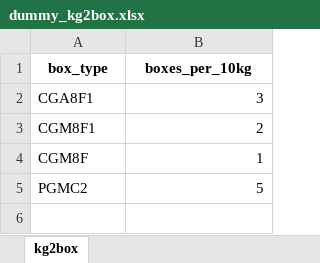
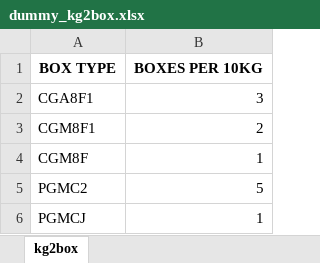
Before and after one commit to Sebastijo/OCHO_FUEGOS, an Excel workbook: Functionalities/Stock/data/dummy_kg2box.xlsx, sheet kg2box, drawn as a sheet; values as stored, in another font and other column widths than the file's, no borders; removed rows and columns are numbered as before the commit, all else as after; the diff names each change by its address in the sheet, - before the commit and + after, or states it on an @@ line.

```diff
--- a/Functionalities/Stock/data/dummy_kg2box.xlsx (sheet kg2box)
+++ b/Functionalities/Stock/data/dummy_kg2box.xlsx (sheet kg2box)
-row 1: box_type | boxes_per_10kg
+row 1: BOX TYPE | BOXES PER 10KG
+row 6: PGMCJ | 1
```
Also changed, not shown: Functionalities/Stock/data/dummy_box_materials.xlsx, Functionalities/Stock/data/dummy_stock.xlsx, 11 other files.
